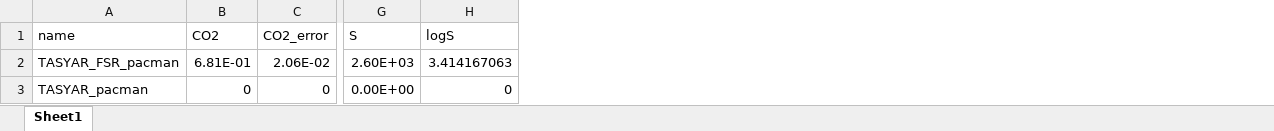
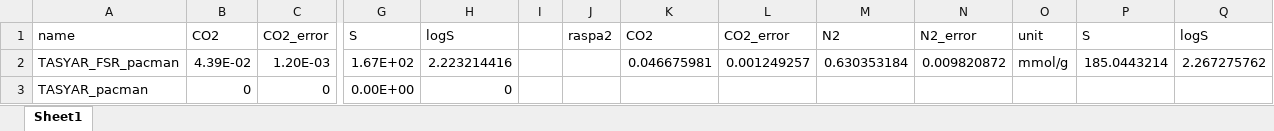
Before and after one commit to Xiao-Yan-Li-group/GTsR, an Excel workbook: evaluation/gcmc/CALF_20/data.xlsx, sheet Sheet1, drawn as a sheet; only a part is shown, gaps mark what is left out; values as stored, in another font and other column widths than the file's, no borders; the diff names each change by its address in the sheet, - before the commit and + after, or states it on an @@ line.

Commit message:
Update data.xlsx

```diff
--- a/evaluation/gcmc/CALF_20/data.xlsx (sheet Sheet1)
+++ b/evaluation/gcmc/CALF_20/data.xlsx (sheet Sheet1)
+column I, empty
+column J, row 1: raspa2
+column K, rows 1-2: CO2 | 0.046675981
+column L, rows 1-2: CO2_error | 0.001249257
+column M, rows 1-2: N2 | 0.630353184
+column N, rows 1-2: N2_error | 0.009820872
+column O, rows 1-2: unit | mmol/g
+column P, rows 1-2: S | 185.0443214
+column Q, rows 1-2: logS | 2.267275762
-B2: 6.81E-01
+B2: 4.39E-02
-C2: 2.06E-02
+C2: 1.20E-03
-G2: 2.60E+03
+G2: 1.67E+02
-H2: 3.414167063
+H2: 2.223214416
```
